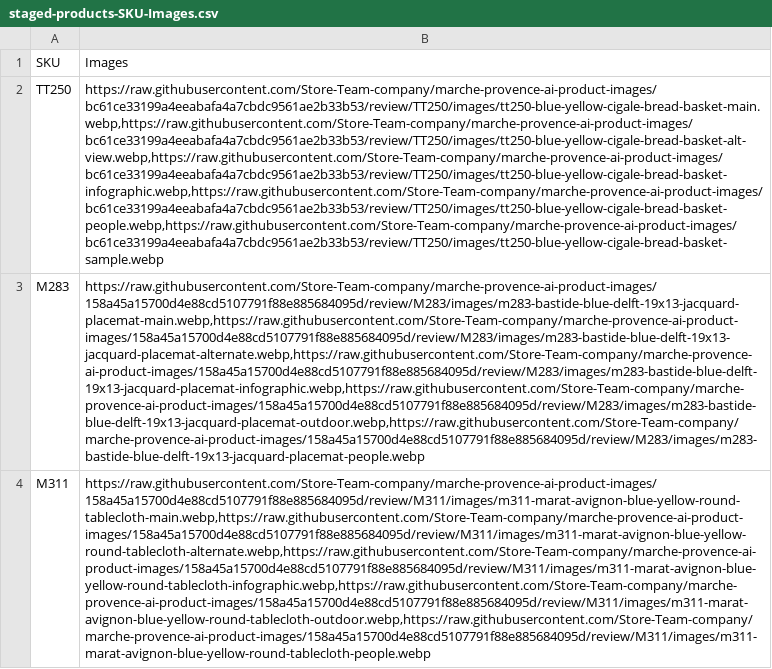
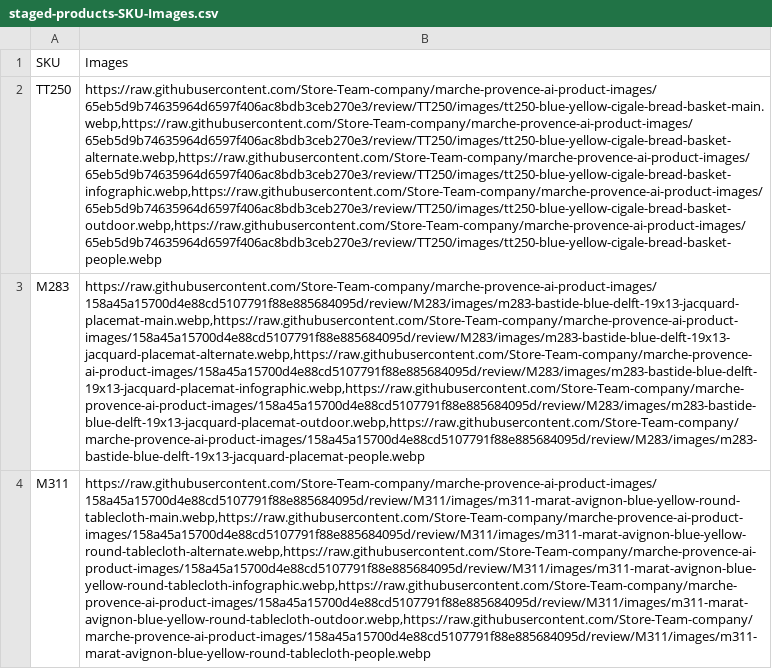
Before and after one commit to Store-Team-company/marche-provence-ai-product-images, a CSV file: reports/staged-products-SKU-Images.csv, drawn as a sheet; the diff names each change by its address in the sheet, - before the commit and + after, or states it on an @@ line.

Commit message:
fix: TT250 CSV roles alternate/outdoor/people and preserve M283 M311 mappings

```diff
--- a/reports/staged-products-SKU-Images.csv
+++ b/reports/staged-products-SKU-Images.csv
-B2 (Images): https://raw.githubusercontent.com/Store-Team-company/marche-provence-ai-product-images/bc61ce33199a4eeabafa4a7cbdc9561ae2b33b53/review/TT250/images/tt250-blue-yellow-cigale-bread-basket-main.webp,https://raw.githubusercontent.com/Store-Team-company/marche-provence-ai-product-images/bc61ce33199a4eeabafa4a7cbdc9561ae2b33b53/review/TT250/images/tt250-blue-yellow-cigale-bread-basket-alt-view.webp,https://raw.githubusercontent.com/Store-Team-company/marche-provence-ai-product-images/bc61ce33199a4eeabafa4a7cbdc9561ae2b33b53/review/TT250/images/tt250-blue-yellow-cigale-bread-basket-infographic.webp,https://raw.githubusercontent.com/Store-Team-company/marche-provence-ai-product-images/bc61ce33199a4eeabafa4a7cbdc9561ae2b33b53/review/TT250/images/tt250-blue-yellow-cigale-bread-basket-people.webp,https://raw.githubusercontent.com/Store-Team-company/marche-provence-ai-product-images/bc61ce33199a4eeabafa4a7cbdc9561ae2b33b53/review/TT250/images/tt250-blue-yellow-cigale-bread-basket-sample.webp
+B2 (Images): https://raw.githubusercontent.com/Store-Team-company/marche-provence-ai-product-images/65eb5d9b74635964d6597f406ac8bdb3ceb270e3/review/TT250/images/tt250-blue-yellow-cigale-bread-basket-main.webp,https://raw.githubusercontent.com/Store-Team-company/marche-provence-ai-product-images/65eb5d9b74635964d6597f406ac8bdb3ceb270e3/review/TT250/images/tt250-blue-yellow-cigale-bread-basket-alternate.webp,https://raw.githubusercontent.com/Store-Team-company/marche-provence-ai-product-images/65eb5d9b74635964d6597f406ac8bdb3ceb270e3/review/TT250/images/tt250-blue-yellow-cigale-bread-basket-infographic.webp,https://raw.githubusercontent.com/Store-Team-company/marche-provence-ai-product-images/65eb5d9b74635964d6597f406ac8bdb3ceb270e3/review/TT250/images/tt250-blue-yellow-cigale-bread-basket-outdoor.webp,https://raw.githubusercontent.com/Store-Team-company/marche-provence-ai-product-images/65eb5d9b74635964d6597f406ac8bdb3ceb270e3/review/TT250/images/tt250-blue-yellow-cigale-bread-basket-people.webp
```
